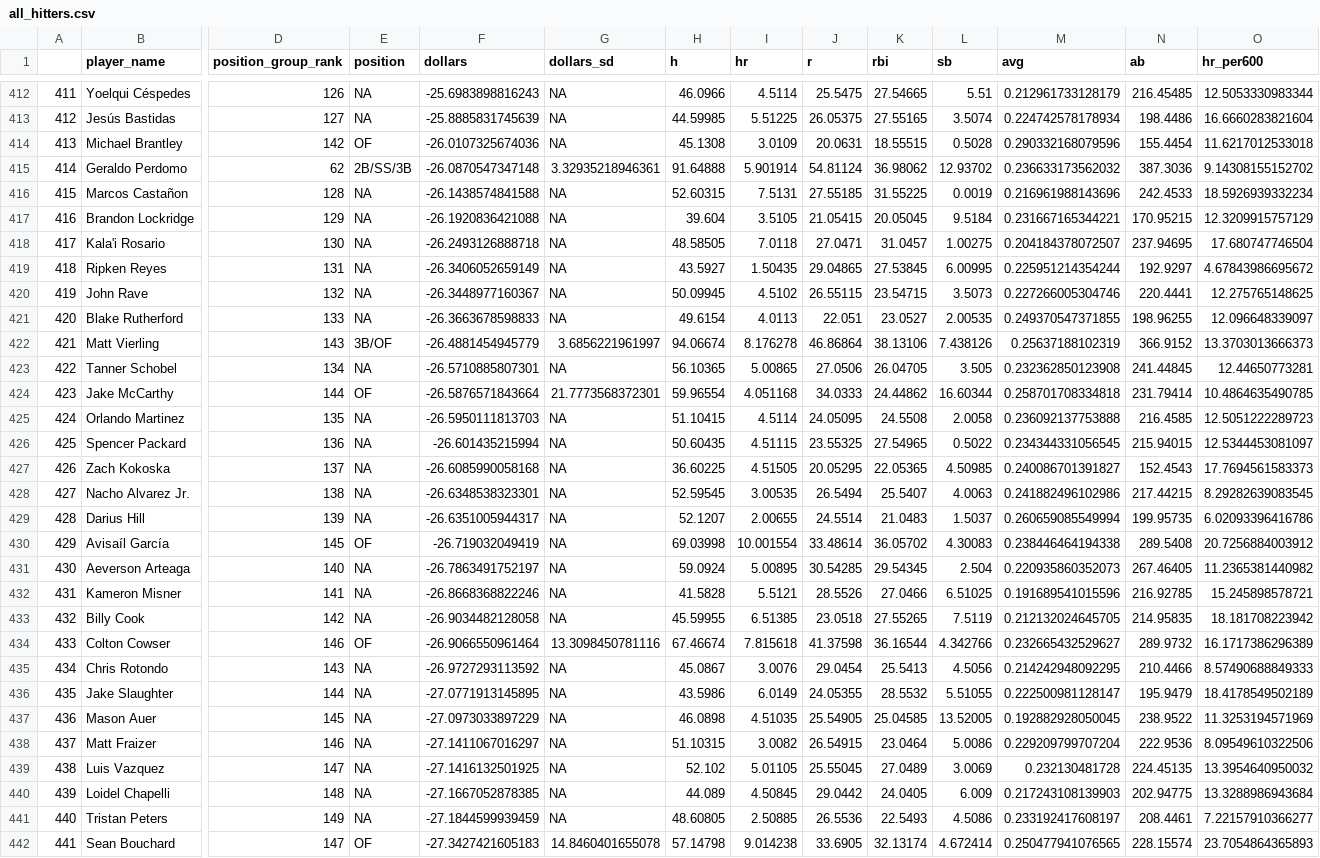
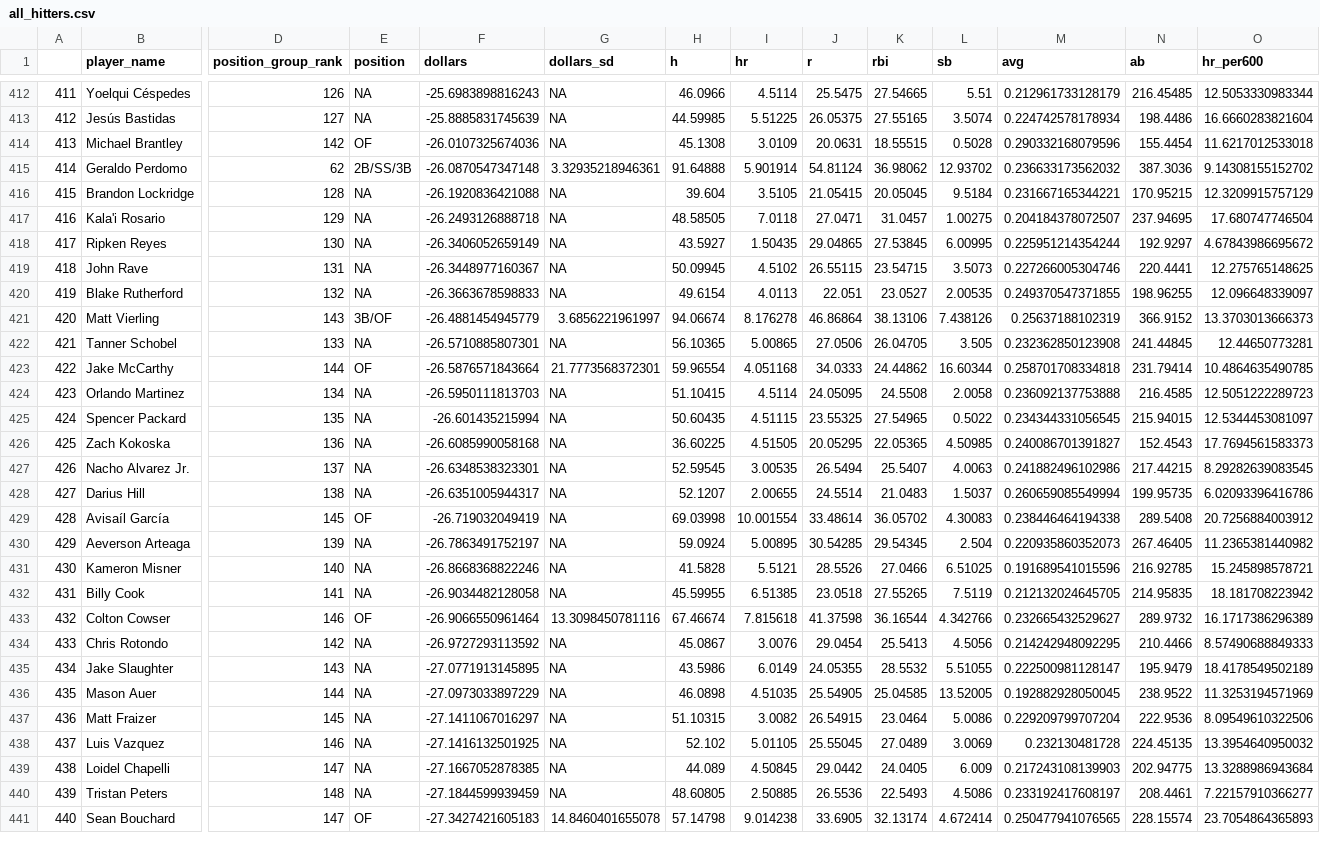
Before and after one commit to SamuelLachance/Betting, a CSV file: ottoneu/all_hitters.csv, drawn as a sheet; only a part is shown, gaps mark what is left out; removed rows and columns are numbered as before the commit, all else as after; rows hold the shown columns only; the diff covers the shown part only; the diff names each change by its address in the sheet, - before the commit and + after, or states it on an @@ line.

```diff
--- a/ottoneu/all_hitters.csv
+++ b/ottoneu/all_hitters.csv
-row 416: 415 | Marcos Castañon | 128 | NA | -26.1438574841588 | NA | 52.60315 | 7.5131 | 27.55185 | 31.55225 | 0.0019 | 0.216961988143696 | 242.4533 | 18.5926939332234
@@ column A renumbered between rows 416 and 487 @@
-D416 (position_group_rank): 129
+D416 (position_group_rank): 128
-D417 (position_group_rank): 130
+D417 (position_group_rank): 129
-D418 (position_group_rank): 131
+D418 (position_group_rank): 130
-D419 (position_group_rank): 132
+D419 (position_group_rank): 131
-D420 (position_group_rank): 133
+D420 (position_group_rank): 132
-D422 (position_group_rank): 134
+D422 (position_group_rank): 133
-D424 (position_group_rank): 135
+D424 (position_group_rank): 134
-D425 (position_group_rank): 136
+D425 (position_group_rank): 135
-D426 (position_group_rank): 137
+D426 (position_group_rank): 136
-D427 (position_group_rank): 138
+D427 (position_group_rank): 137
-D428 (position_group_rank): 139
+D428 (position_group_rank): 138
-D430 (position_group_rank): 140
+D430 (position_group_rank): 139
-D431 (position_group_rank): 141
+D431 (position_group_rank): 140
-D432 (position_group_rank): 142
+D432 (position_group_rank): 141
-D434 (position_group_rank): 143
+D434 (position_group_rank): 142
-D435 (position_group_rank): 144
+D435 (position_group_rank): 143
-D436 (position_group_rank): 145
+D436 (position_group_rank): 144
-D437 (position_group_rank): 146
+D437 (position_group_rank): 145
-D438 (position_group_rank): 147
+D438 (position_group_rank): 146
-D439 (position_group_rank): 148
+D439 (position_group_rank): 147
-D440 (position_group_rank): 149
+D440 (position_group_rank): 148
```
Also changed, not shown: 2 added rows, 1 removed row and 16 edited cells elsewhere in this file, ottoneu/bum_bum_pitchers.csv, ottoneu/dani_rojas_hitters.csv, 3 other files.
